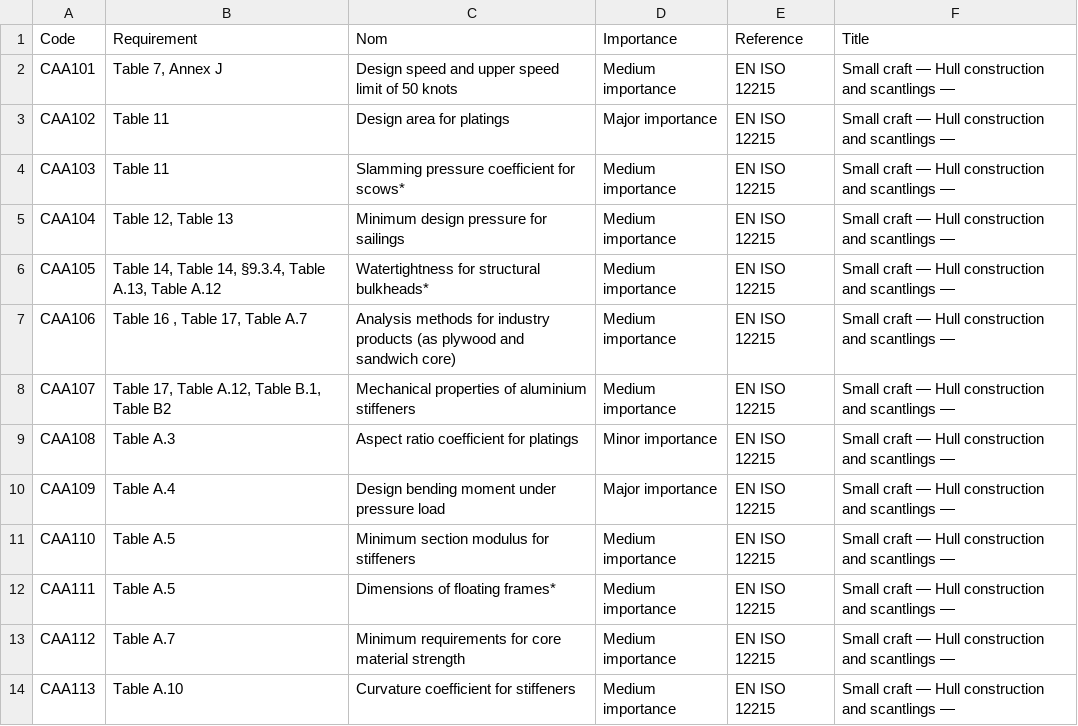
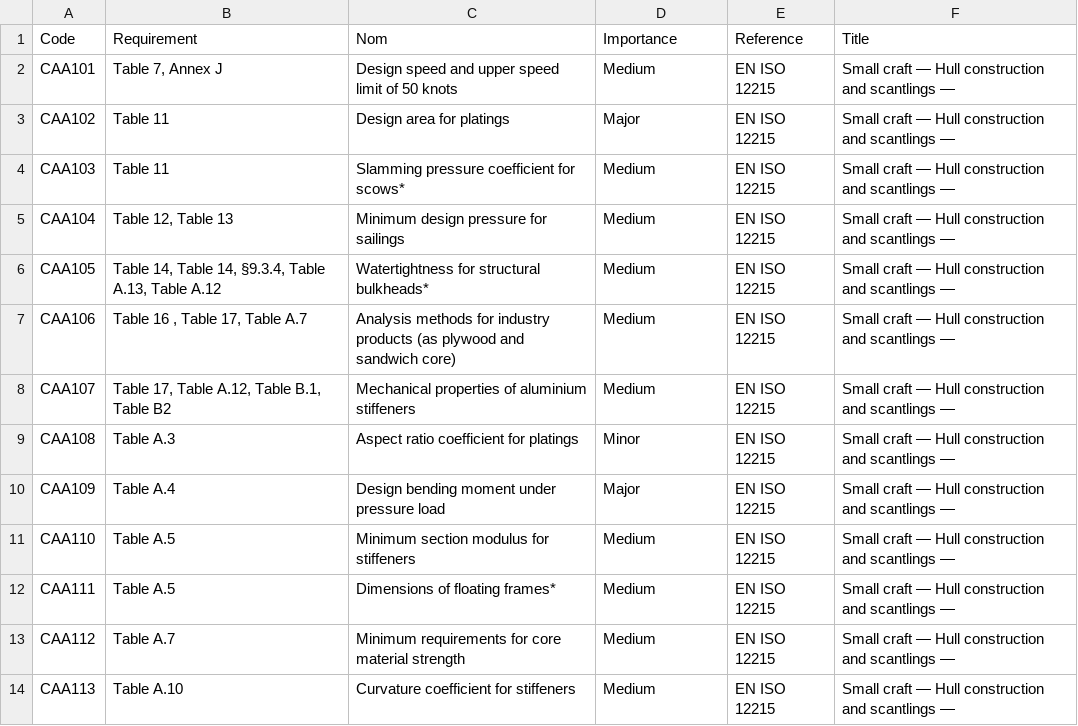
Before and after one commit to Alan-Cattelliot/12215_ALIVE, a CSV file: DB_12215/listeControls.csv, drawn as a sheet.

Commit message:
Add files via upload

```diff
--- a/DB_12215/listeControls.csv
+++ b/DB_12215/listeControls.csv
@@ -1,14 +1,14 @@
 Code;Requirement;Nom;Importance;Reference;Title
-CAA101;Table 7, Annex J ;Design speed and upper speed limit of 50 knots ;Medium importance;EN ISO 12215 ;Small craft — Hull construction and scantlings —
-CAA102; Table 11;Design area for platings;Major importance;EN ISO 12215 ;Small craft — Hull construction and scantlings —
-CAA103;Table 11;Slamming pressure coefficient for scows*;Medium importance;EN ISO 12215 ;Small craft — Hull construction and scantlings —
-CAA104;Table 12, Table 13 ;Minimum design pressure for sailings ; Medium importance;EN ISO 12215 ;Small craft — Hull construction and scantlings —
-CAA105; Table 14, Table 14, §9.3.4, Table A.13, Table A.12;Watertightness for structural bulkheads* ;Medium importance;EN ISO 12215 ;Small craft — Hull construction and scantlings —
-CAA106; Table 16 , Table 17, Table A.7 ;Analysis methods for industry products (as plywood and sandwich core) ;Medium importance;EN ISO 12215 ;Small craft — Hull construction and scantlings —
-CAA107;Table 17, Table A.12, Table B.1, Table B2 ;Mechanical properties of aluminium stiffeners ;Medium importance;EN ISO 12215 ;Small craft — Hull construction and scantlings —
-CAA108; Table A.3 ;Aspect ratio coefficient for platings ; Minor importance;EN ISO 12215 ;Small craft — Hull construction and scantlings —
-CAA109; Table A.4 ;Design bending moment under pressure load ; Major importance;EN ISO 12215 ;Small craft — Hull construction and scantlings —
-CAA110;  Table A.5 ;Minimum section modulus for stiffeners ; Medium importance;EN ISO 12215 ;Small craft — Hull construction and scantlings —
-CAA111; Table A.5  ;Dimensions of floating frames* ;Medium importance;EN ISO 12215 ;Small craft — Hull construction and scantlings —
-CAA112;Table A.7; Minimum requirements for core material strength; Medium importance;EN ISO 12215 ;Small craft — Hull construction and scantlings —
-CAA113;Table A.10;Curvature coefficient for stiffeners ;Medium importance;EN ISO 12215 ;Small craft — Hull construction and scantlings —
+CAA101;Table 7, Annex J ;Design speed and upper speed limit of 50 knots ;Medium;EN ISO 12215 ;Small craft — Hull construction and scantlings —
+CAA102; Table 11;Design area for platings;Major;EN ISO 12215 ;Small craft — Hull construction and scantlings —
+CAA103;Table 11;Slamming pressure coefficient for scows*;Medium;EN ISO 12215 ;Small craft — Hull construction and scantlings —
+CAA104;Table 12, Table 13 ;Minimum design pressure for sailings ;Medium;EN ISO 12215 ;Small craft — Hull construction and scantlings —
+CAA105; Table 14, Table 14, §9.3.4, Table A.13, Table A.12;Watertightness for structural bulkheads* ;Medium;EN ISO 12215 ;Small craft — Hull construction and scantlings —
+CAA106; Table 16 , Table 17, Table A.7 ;Analysis methods for industry products (as plywood and sandwich core) ;Medium;EN ISO 12215 ;Small craft — Hull construction and scantlings —
+CAA107;Table 17, Table A.12, Table B.1, Table B2 ;Mechanical properties of aluminium stiffeners ;Medium;EN ISO 12215 ;Small craft — Hull construction and scantlings —
+CAA108; Table A.3 ;Aspect ratio coefficient for platings ;Minor;EN ISO 12215 ;Small craft — Hull construction and scantlings —
+CAA109; Table A.4 ;Design bending moment under pressure load ;Major;EN ISO 12215 ;Small craft — Hull construction and scantlings —
+CAA110;  Table A.5 ;Minimum section modulus for stiffeners ;Medium;EN ISO 12215 ;Small craft — Hull construction and scantlings —
+CAA111; Table A.5  ;Dimensions of floating frames* ;Medium;EN ISO 12215 ;Small craft — Hull construction and scantlings —
+CAA112;Table A.7; Minimum requirements for core material strength;Medium;EN ISO 12215 ;Small craft — Hull construction and scantlings —
+CAA113;Table A.10;Curvature coefficient for stiffeners ;Medium;EN ISO 12215 ;Small craft — Hull construction and scantlings —
```
